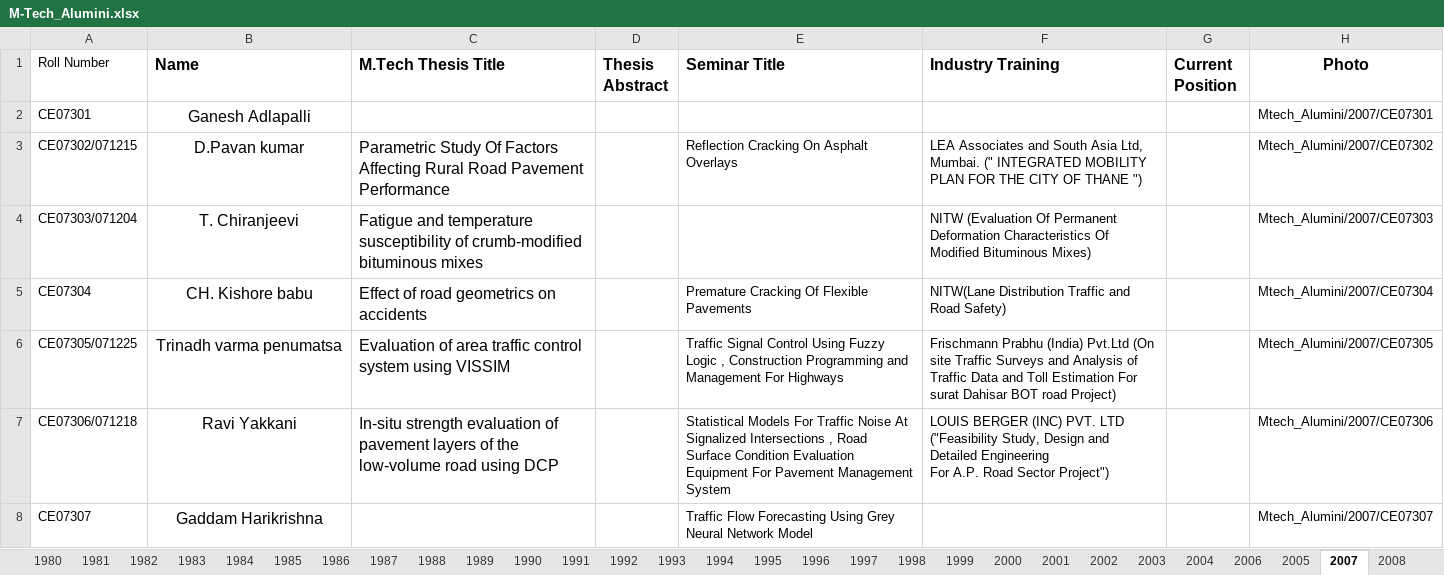
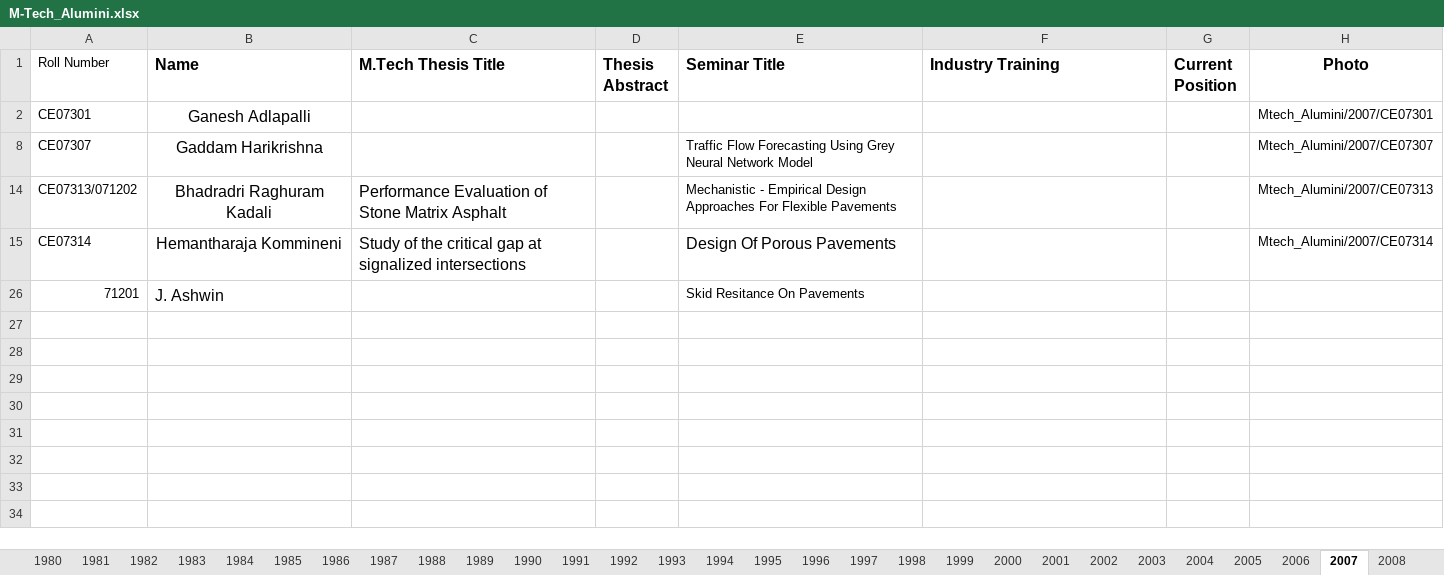
Before and after one commit to varun8074/NITW-Transportation-Division, an Excel workbook: excels/M-Tech_Alumini.xlsx, sheet 2007, drawn as a sheet; only a part is shown; the shorter side is filled out with more unchanged rows; values as stored, in another font and other column widths than the file's, no borders; ↵ is a line break in a cell; the diff covers the shown part only; the diff names each change by its address in the sheet, - before the commit and + after, or states it on an @@ line.

Commit message:
updated mtech alumini excel

```diff
--- a/excels/M-Tech_Alumini.xlsx (sheet 2007)
+++ b/excels/M-Tech_Alumini.xlsx (sheet 2007)
@@ sheet tab order changed: 1980 | 1981 | 1982 | 1983 | 1984 | 1985 | 1986 | 1987 | 1988 | 1989 | 1990 | 1991 | 1992 | 1993 | 1994 | 1995 | 1996 | 1997 | 1998 | 1999 | 2000 | 2001 | 2002 | 2003 | 2004 | 2005 | 2006 | 2007 | 2008 @@
@@ row 3 hidden: CE07302/071215 | D.Pavan kumar | Parametric Study Of Factors Affecting Rural Road Pavement Performance |  | Reflection Cracking On Asphalt Overlays | LEA Associates and South Asia Ltd, Mumbai. (" INTEGRATED MOBILITY PLAN FOR THE CITY OF THANE ") |  | Mtech_Alumini/2007/CE07302 @@
@@ row 4 hidden: CE07303/071204 | T. Chiranjeevi | Fatigue and temperature susceptibility of crumb-modified bituminous mixes |  |  | NITW (Evaluation Of Permanent Deformation Characteristics Of Modified Bituminous Mixes) |  | Mtech_Alumini/2007/CE07303 @@
@@ row 5 hidden: CE07304 | CH. Kishore babu | Effect of road geometrics on accidents |  | Premature Cracking Of Flexible Pavements | NITW(Lane Distribution Traffic and Road Safety) |  | Mtech_Alumini/2007/CE07304 @@
@@ row 6 hidden: CE07305/071225 | Trinadh varma penumatsa | Evaluation of area traffic control system using VISSIM |  | Traffic Signal Control Using Fuzzy Logic , Construction Programming and Management For Highways | Frischmann Prabhu (India) Pvt.Ltd (On site Traffic Surveys and Analysis of Traffic Data and Toll Estimation For surat Dahisar BOT road Project) |  | Mtech_Alumini/2007/CE07305 @@
@@ row 7 hidden: CE07306/071218 | Ravi Yakkani | In-situ strength evaluation of pavement layers of the low-volume road using DCP |  | Statistical Models For Traffic Noise At Signalized Intersections , Road Surface Condition Evaluation Equipment For Pavement Management System | LOUIS BERGER (INC) PVT. LTD ("Feasibility Study, Design and Detailed Engineering ↵ For A.P. Road Sector Project") |  | Mtech_Alumini/2007/CE07306 @@
```
Also changed, not shown: 15 hidden or unhidden rows elsewhere in this sheet, sheet 2010, sheet 2008, sheet 2014, sheet 2006, sheet 1995, sheet 2009, 18 more sheets.
